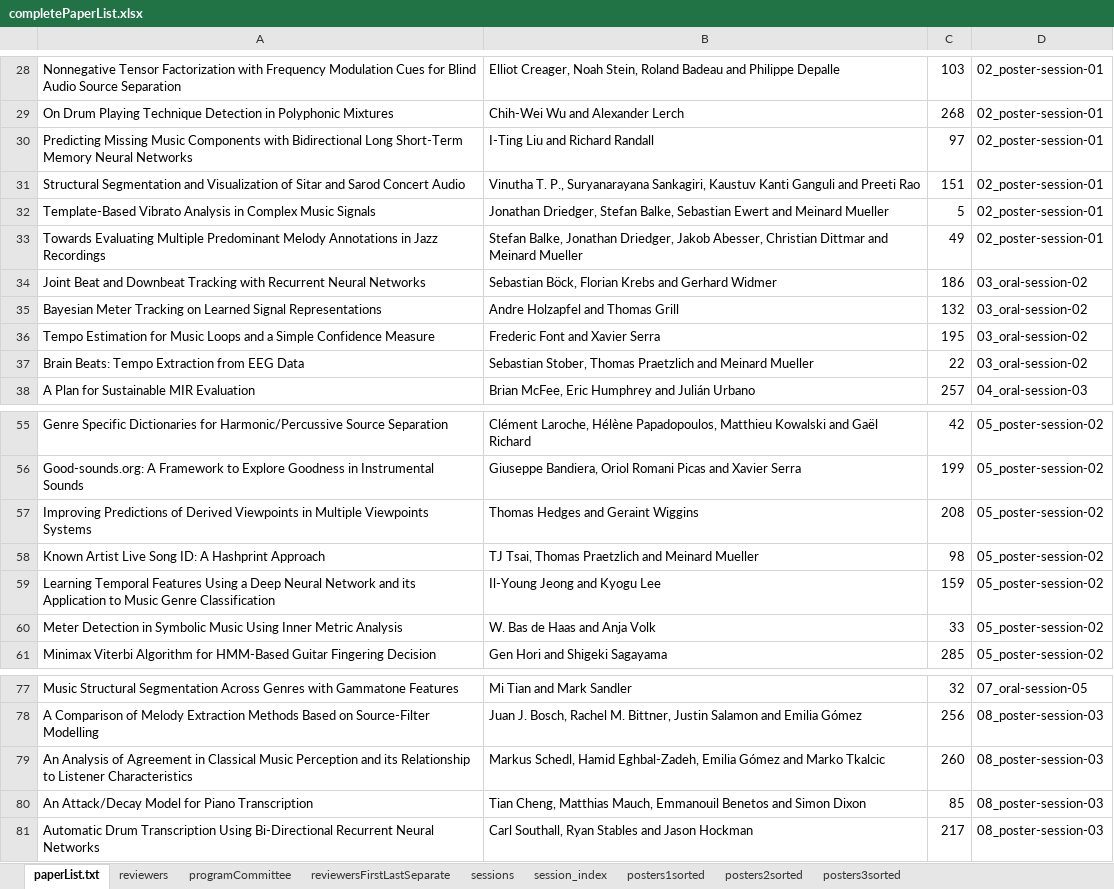
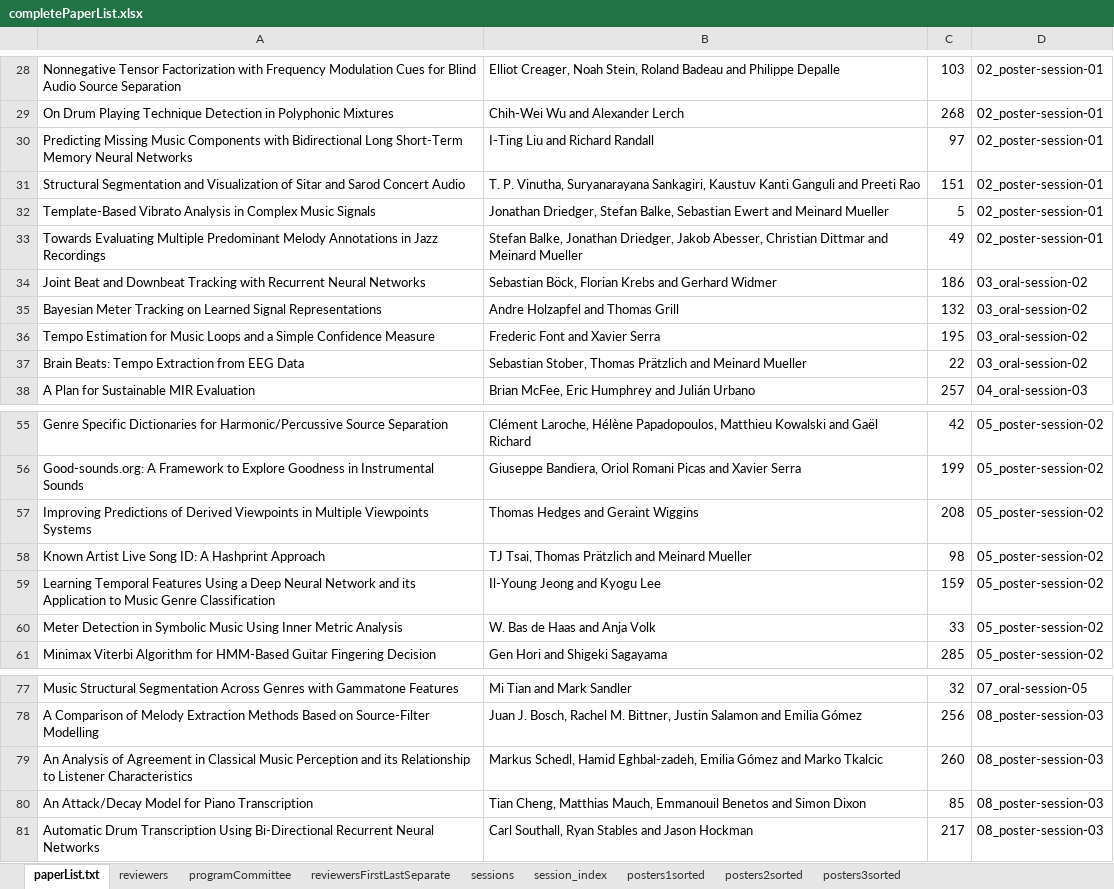
Before and after one commit to mim/ismirProceedings2016, an Excel workbook: data/completePaperList.xlsx, sheet paperList.txt, drawn as a sheet; only a part is shown, gaps mark what is left out; values as stored, in another font and other column widths than the file's, no borders; the diff names each change by its address in the sheet, - before the commit and + after, or states it on an @@ line.

```diff
--- a/data/completePaperList.xlsx (sheet paperList.txt)
+++ b/data/completePaperList.xlsx (sheet paperList.txt)
-B31: Vinutha T. P., Suryanarayana Sankagiri,…
+B31: T. P. Vinutha, Suryanarayana Sankagiri,…
-B37: …Stober, Thomas Praetzlich and Meinard…
+B37: …Stober, Thomas Prätzlich and Meinard…
-B58: …Tsai, Thomas Praetzlich and Meinard…
+B58: …Tsai, Thomas Prätzlich and Meinard…
-B79: …Schedl, Hamid Eghbal-Zadeh, Emilia Gómez…
+B79: …Schedl, Hamid Eghbal-zadeh, Emilia Gómez…
```
Also changed, not shown: 3 other files.
